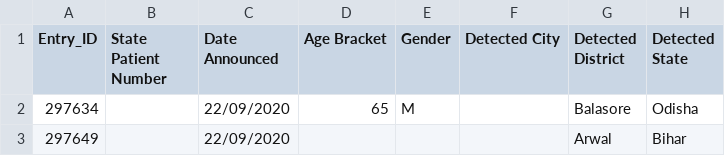
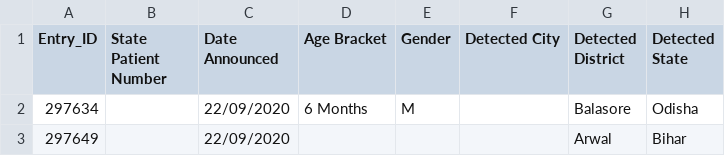
Before and after one commit to globaldothealth/list, a CSV file: ingestion/functions/parsing/india/sample_data.csv, drawn as a sheet; only a part is shown; the diff names each change by its address in the sheet, - before the commit and + after, or states it on an @@ line.

```diff
--- a/ingestion/functions/parsing/india/sample_data.csv
+++ b/ingestion/functions/parsing/india/sample_data.csv
-D2 (Age Bracket): 65
+D2 (Age Bracket): 6 Months
```
Also changed, not shown: 2 other files.
